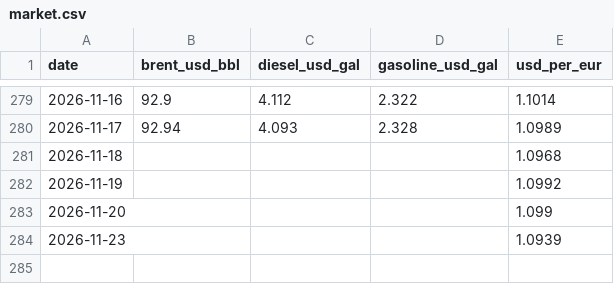
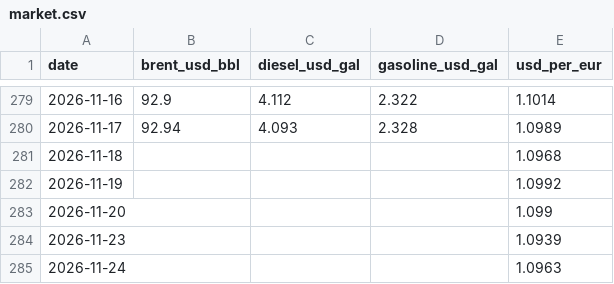
Before and after one commit to Mario-vibe/spritpreis-kompass, a CSV file: data/market.csv, drawn as a sheet; only a part is shown, gaps mark what is left out; the diff names each change by its address in the sheet, - before the commit and + after, or states it on an @@ line.

```diff
--- a/data/market.csv
+++ b/data/market.csv
+row 285: 2026-11-24 |  |  |  | 1.0963
```
Also changed, not shown: 1 other file.
